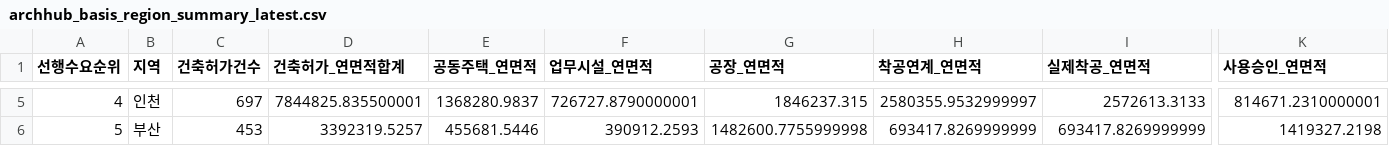
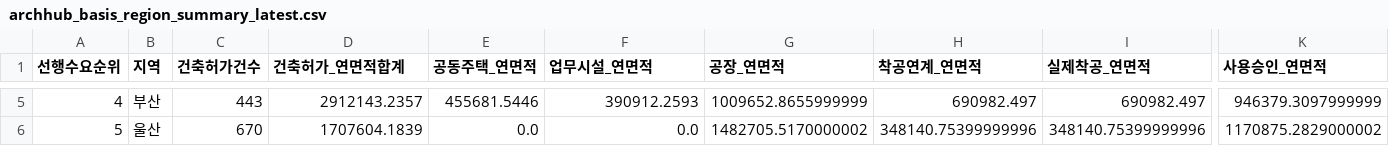
Before and after one commit to Ronaldooh123/steel-demand-report, a CSV file: data/cache/archhub_basis_region_summary_latest.csv, drawn as a sheet; only a part is shown, gaps mark what is left out; the diff covers the shown part only; the diff names each change by its address in the sheet, - before the commit and + after, or states it on an @@ line.

```diff
--- a/data/cache/archhub_basis_region_summary_latest.csv
+++ b/data/cache/archhub_basis_region_summary_latest.csv
-B5 (지역): 인천
+B5 (지역): 부산
-C5 (건축허가건수): 697
+C5 (건축허가건수): 443
-D5 (건축허가_연면적합계): 7844825.835500001
+D5 (건축허가_연면적합계): 2912143.2357
-E5 (공동주택_연면적): 1368280.9837
+E5 (공동주택_연면적): 455681.5446
-F5 (업무시설_연면적): 726727.8790000001
+F5 (업무시설_연면적): 390912.2593
-G5 (공장_연면적): 1846237.315
+G5 (공장_연면적): 1009652.8655999999
-H5 (착공연계_연면적): 2580355.9532999997
+H5 (착공연계_연면적): 690982.497
-I5 (실제착공_연면적): 2572613.3133
+I5 (실제착공_연면적): 690982.497
-K5 (사용승인_연면적): 814671.2310000001
+K5 (사용승인_연면적): 946379.3097999999
-B6 (지역): 부산
+B6 (지역): 울산
-C6 (건축허가건수): 453
+C6 (건축허가건수): 670
-D6 (건축허가_연면적합계): 3392319.5257
+D6 (건축허가_연면적합계): 1707604.1839
-E6 (공동주택_연면적): 455681.5446
+E6 (공동주택_연면적): 0.0
-F6 (업무시설_연면적): 390912.2593
+F6 (업무시설_연면적): 0.0
-G6 (공장_연면적): 1482600.7755999998
+G6 (공장_연면적): 1482705.5170000002
-H6 (착공연계_연면적): 693417.8269999999
+H6 (착공연계_연면적): 348140.75399999996
-I6 (실제착공_연면적): 693417.8269999999
+I6 (실제착공_연면적): 348140.75399999996
-K6 (사용승인_연면적): 1419327.2198
+K6 (사용승인_연면적): 1170875.2829000002
```
Also changed, not shown: 154 edited cells elsewhere in this file, 2 other files.
